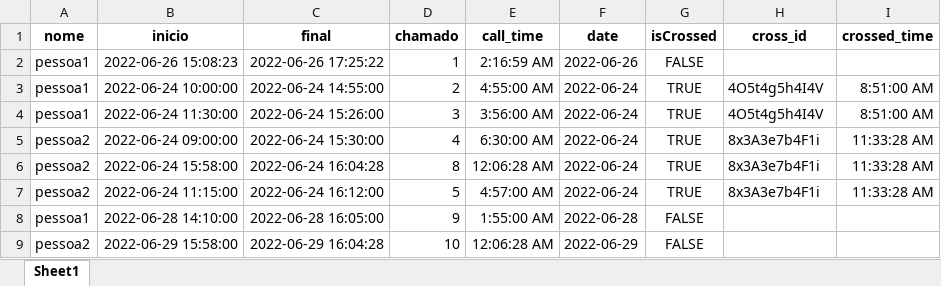
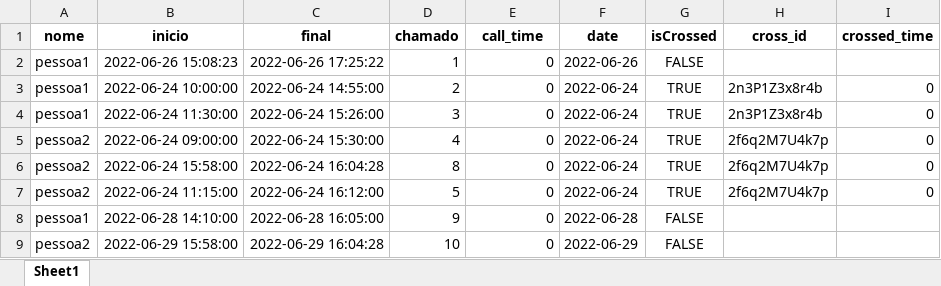
Before and after one commit to Ronnie018/Python-xlsx, an Excel workbook: files/step1.xlsx, sheet Sheet1, drawn as a sheet; values as stored, in another font and other column widths than the file's, no borders; the diff names each change by its address in the sheet, - before the commit and + after, or states it on an @@ line.

```diff
--- a/files/step1.xlsx (sheet Sheet1)
+++ b/files/step1.xlsx (sheet Sheet1)
-E2 (call_time): 2:16:59 AM
+E2 (call_time): 0
-E3 (call_time): 4:55:00 AM
+E3 (call_time): 0
-H3:H4 (cross_id): 4O5t4g5h4I4V
+H3:H4 (cross_id): 2n3P1Z3x8r4b
-I3:I4 (crossed_time): 8:51:00 AM
+I3:I4 (crossed_time): 0
-E4 (call_time): 3:56:00 AM
+E4 (call_time): 0
-E5 (call_time): 6:30:00 AM
+E5 (call_time): 0
-H5:H7 (cross_id): 8x3A3e7b4F1i
+H5:H7 (cross_id): 2f6q2M7U4k7p
-I5:I7 (crossed_time): 11:33:28 AM
+I5:I7 (crossed_time): 0
-E6 (call_time): 12:06:28 AM
+E6 (call_time): 0
-E7 (call_time): 4:57:00 AM
+E7 (call_time): 0
-E8 (call_time): 1:55:00 AM
+E8 (call_time): 0
-E9 (call_time): 12:06:28 AM
+E9 (call_time): 0
```
Also changed, not shown: 2 other files.
